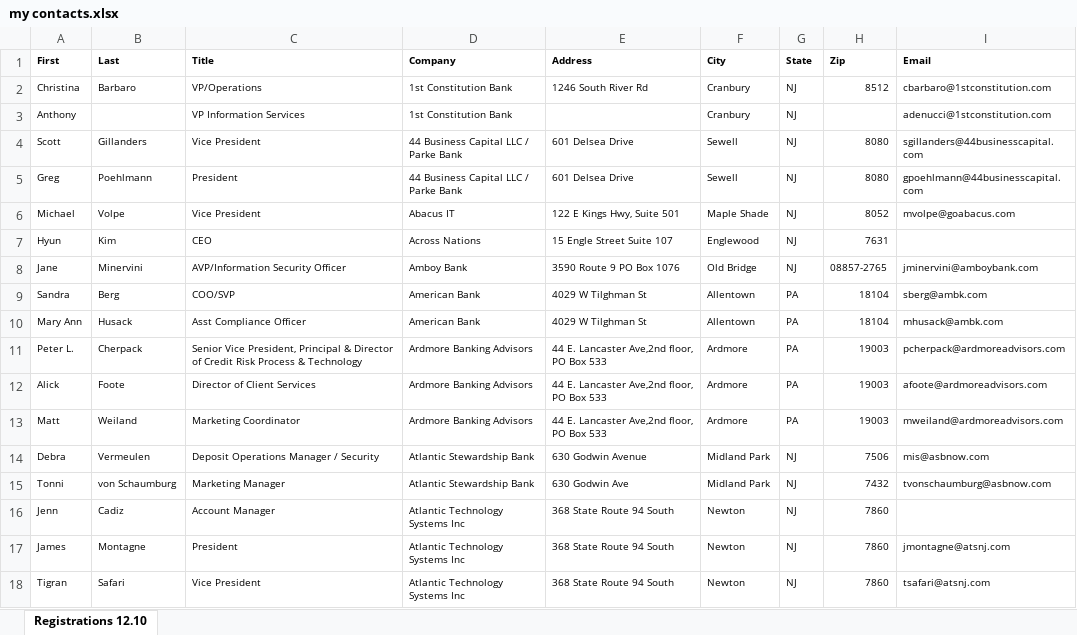
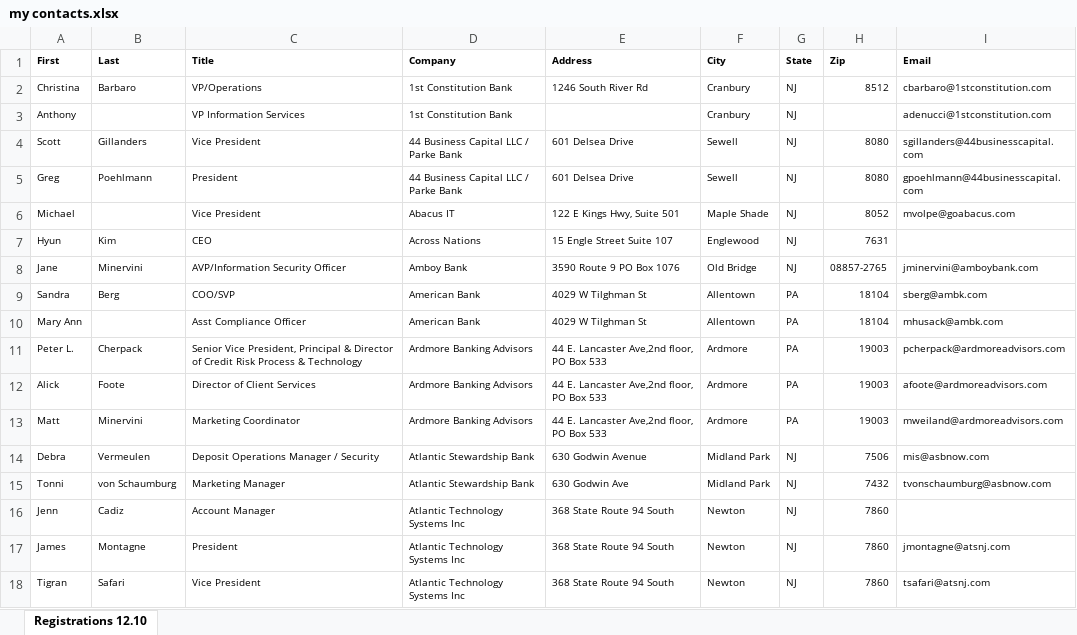
Before and after one commit to faisal-ahmed/zohodatasync-automated-tool, an Excel workbook: uploads/my contacts.xlsx, sheet Registrations 12.10, drawn as a sheet; only a part is shown; values as stored, in another font and other column widths than the file's, no borders; the diff names each change by its address in the sheet, - before the commit and + after, or states it on an @@ line.

```diff
--- a/uploads/my contacts.xlsx (sheet Registrations 12.10)
+++ b/uploads/my contacts.xlsx (sheet Registrations 12.10)
-B6 (Last): Volpe
+B6 (Last): (empty)
-B10 (Last): Husack
+B10 (Last): (empty)
-B13 (Last): Weiland
+B13 (Last): Minervini
```
Also changed, not shown: 9 other files.
